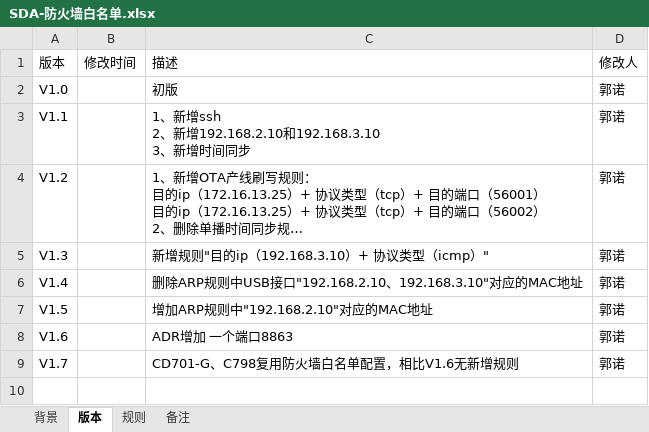
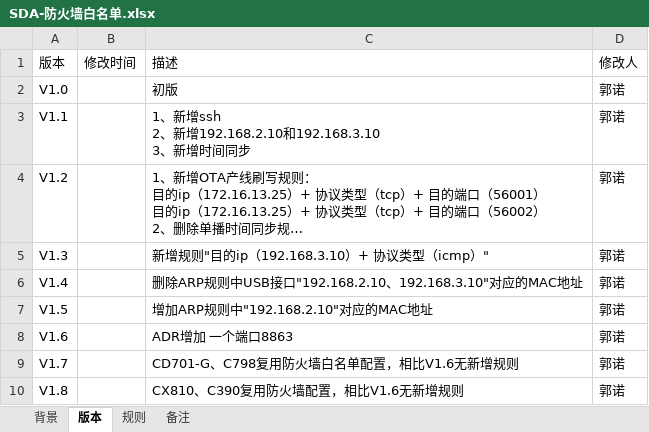
Before and after one commit to designTech007/guonuo-release-zongmu, an Excel workbook: 防火墙白名单/SDA/SDA-防火墙白名单.xlsx, sheet 版本, drawn as a sheet; long unchanged cells end in …; values as stored, in another font and other column widths than the file's, no borders; the diff names each change by its address in the sheet, - before the commit and + after, or states it on an @@ line.

Commit message:
SDA防火墙新增CX810 C390两个项目。复用CD701规则，未另外新增规则

```diff
--- a/防火墙白名单/SDA/SDA-防火墙白名单.xlsx (sheet 版本)
+++ b/防火墙白名单/SDA/SDA-防火墙白名单.xlsx (sheet 版本)
+row 10: V1.8 |  | CX810、C390复用防火墙配置，相比V1.6无新增规则 | 郭诺
```
Also changed, not shown: sheet 规则.
